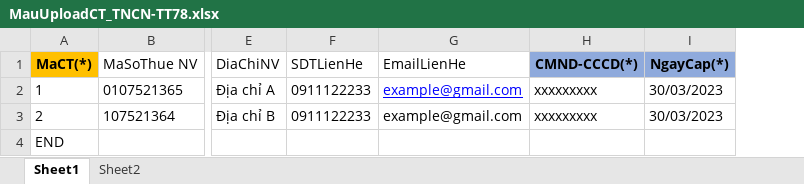
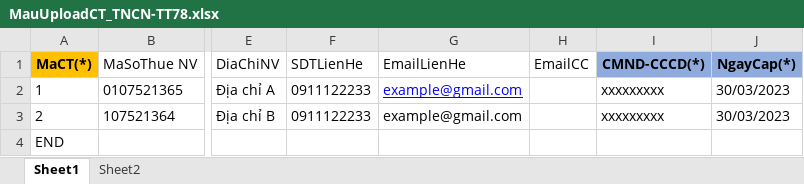
Before and after one commit to tntran14/SES_ND70, an Excel workbook: hddt-SES/src/main/resources/static/cttncn/MauUploadCT_TNCN-TT78.xlsx, sheet Sheet1, drawn as a sheet; only a part is shown, gaps mark what is left out; values as stored, in another font and other column widths than the file's, no borders; the diff names each change by its address in the sheet, - before the commit and + after, or states it on an @@ line.

Commit message:
feat: - update ui on cttncn crud - update sendmail on cttncn - update handle add and search employee on cttncn crud - update excel file when import on cttncn - updata load data from excel file when import on cttncn - update label on mahd crud

```diff
--- a/hddt-SES/src/main/resources/static/cttncn/MauUploadCT_TNCN-TT78.xlsx (sheet Sheet1)
+++ b/hddt-SES/src/main/resources/static/cttncn/MauUploadCT_TNCN-TT78.xlsx (sheet Sheet1)
+column H (EmailCC), empty
```
Also changed, not shown: 13 other files.
